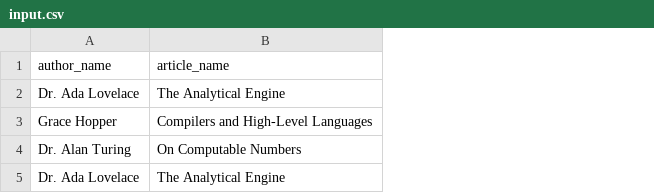
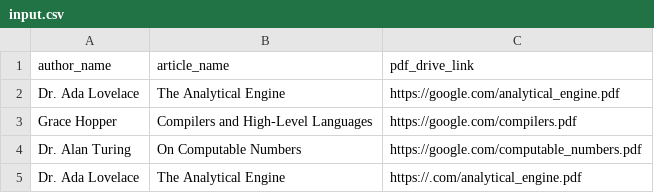
Before and after one commit to theKaushaki/ieee-auth-suite, a CSV file: input.csv, drawn as a sheet; the diff names each change by its address in the sheet, - before the commit and + after, or states it on an @@ line.

```diff
--- a/input.csv
+++ b/input.csv
+column C (pdf_drive_link), rows 2-5: https://google.com/analytical_engine.pdf | https://google.com/compilers.pdf | https://google.com/computable_numbers.pdf | https://.com/analytical_engine.pdf
```
Also changed, not shown: 8 other files.
